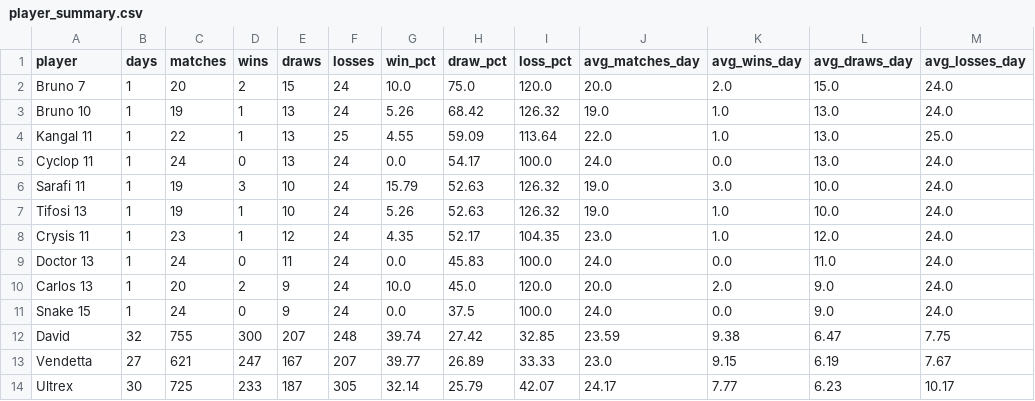
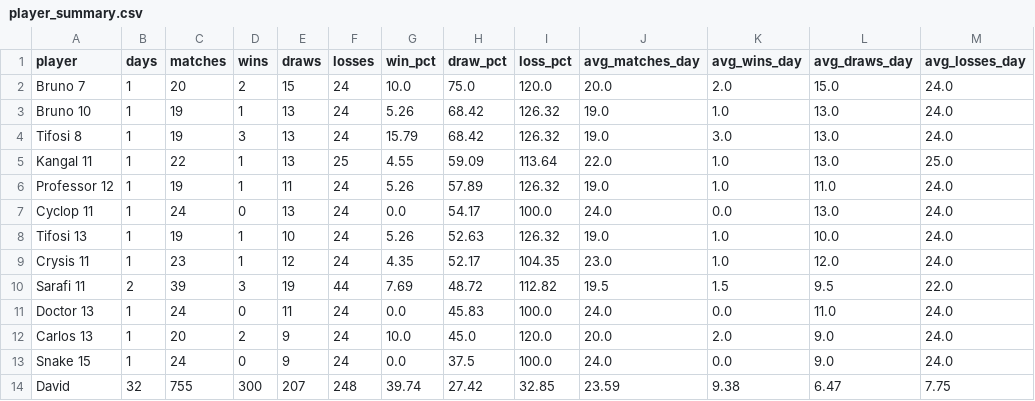
Before and after one commit to dgonzalez13/esports-tracker-full, a CSV file: gt/output/player_summary.csv, drawn as a sheet; only a part is shown; the shorter side is filled out with more unchanged rows; removed rows and columns are numbered as before the commit, all else as after; the diff names each change by its address in the sheet, - before the commit and + after, or states it on an @@ line.

```diff
--- a/gt/output/player_summary.csv
+++ b/gt/output/player_summary.csv
+row 4: Tifosi 8 | 1 | 19 | 3 | 13 | 24 | 15.79 | 68.42 | 126.32 | 19.0 | 3.0 | 13.0 | 24.0
+row 6: Professor 12 | 1 | 19 | 1 | 11 | 24 | 5.26 | 57.89 | 126.32 | 19.0 | 1.0 | 11.0 | 24.0
-row 6: Sarafi 11 | 1 | 19 | 3 | 10 | 24 | 15.79 | 52.63 | 126.32 | 19.0 | 3.0 | 10.0 | 24.0
+row 10: Sarafi 11 | 2 | 39 | 3 | 19 | 44 | 7.69 | 48.72 | 112.82 | 19.5 | 1.5 | 9.5 | 22.0
```
Also changed, not shown: gt/output/daily_streaks.csv, gt/output/draw_records_highest.csv, 11 other files.
